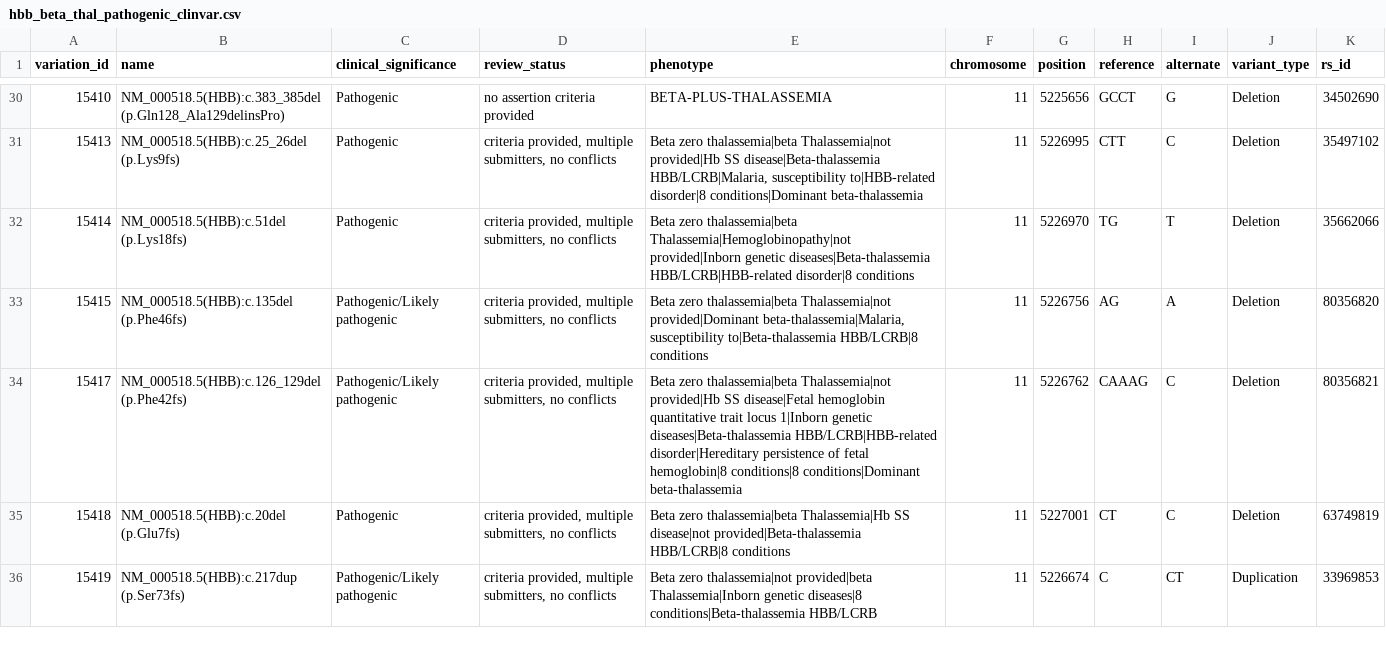
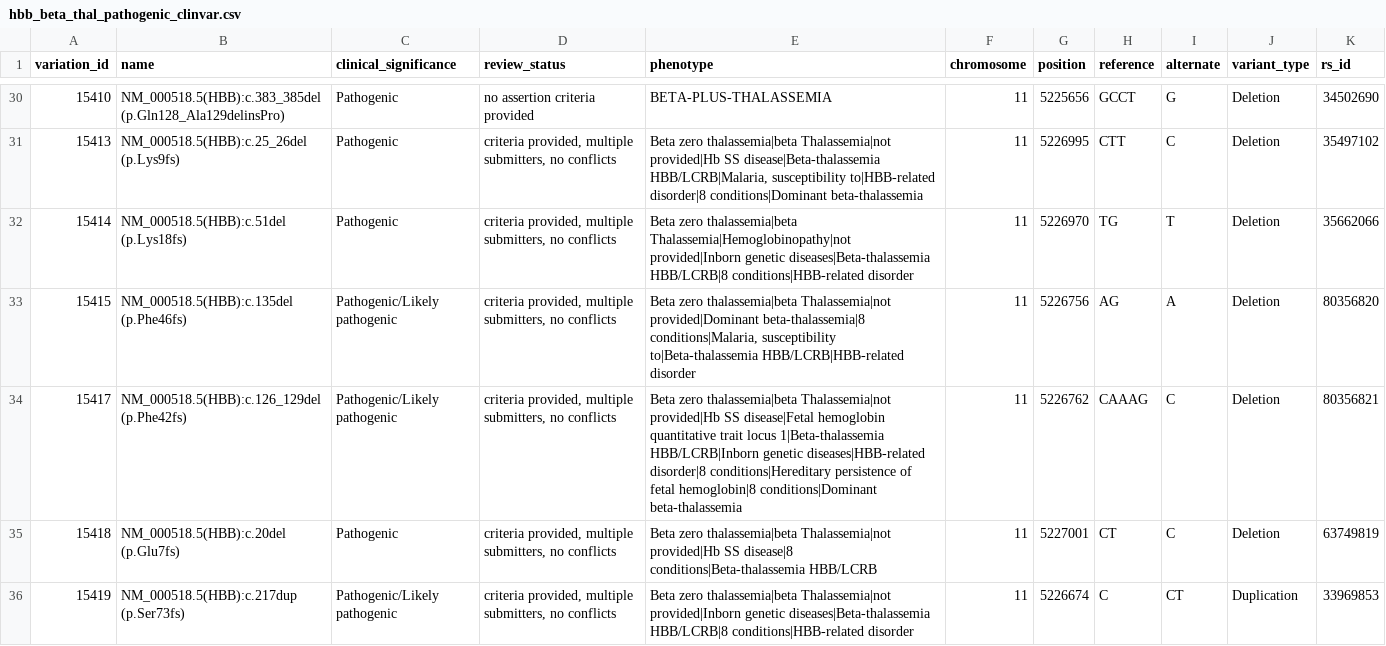
Before and after one commit to 1411-faiyaz/FYDP-Project, a CSV file: data/interim/hbb_beta_thal_pathogenic_clinvar.csv, drawn as a sheet; only a part is shown, gaps mark what is left out; the diff covers the shown part only.

```diff
--- a/data/interim/hbb_beta_thal_pathogenic_clinvar.csv
+++ b/data/interim/hbb_beta_thal_pathogenic_clinvar.csv
@@ -31,6 +31,6 @@ variation_id,name,clinical_significance,review_status,phenotype,chromosome,posit
 15413,NM_000518.5(HBB):c.25_26del (p.Lys9fs),Pathogenic,"criteria provided, multiple submitters, no conflicts","Beta zero thalassemia|beta Thalassemia|not provided|Hb SS disease|Beta-thalassemia HBB/LCRB|Malaria, susceptibility to|HBB-related disorder|8 conditions|Dominant beta-thalassemia",11,5226995,CTT,C,Deletion,35497102
-15414,NM_000518.5(HBB):c.51del (p.Lys18fs),Pathogenic,"criteria provided, multiple submitters, no conflicts",Beta zero thalassemia|beta Thalassemia|Hemoglobinopathy|not provided|Inborn genetic diseases|Beta-thalassemia HBB/LCRB|HBB-related disorder|8 conditions,11,5226970,TG,T,Deletion,35662066
-15415,NM_000518.5(HBB):c.135del (p.Phe46fs),Pathogenic/Likely pathogenic,"criteria provided, multiple submitters, no conflicts","Beta zero thalassemia|beta Thalassemia|not provided|Dominant beta-thalassemia|Malaria, susceptibility to|Beta-thalassemia HBB/LCRB|8 conditions",11,5226756,AG,A,Deletion,80356820
-15417,NM_000518.5(HBB):c.126_129del (p.Phe42fs),Pathogenic/Likely pathogenic,"criteria provided, multiple submitters, no conflicts",Beta zero thalassemia|beta Thalassemia|not provided|Hb SS disease|Fetal hemoglobin quantitative trait locus 1|Inborn genetic diseases|Beta-thalassemia HBB/LCRB|HBB-related disorder|Hereditary persistence of fetal hemoglobin|8 conditions|8 conditions|Dominant beta-thalassemia,11,5226762,CAAAG,C,Deletion,80356821
-15418,NM_000518.5(HBB):c.20del (p.Glu7fs),Pathogenic,"criteria provided, multiple submitters, no conflicts",Beta zero thalassemia|beta Thalassemia|Hb SS disease|not provided|Beta-thalassemia HBB/LCRB|8 conditions,11,5227001,CT,C,Deletion,63749819
-15419,NM_000518.5(HBB):c.217dup (p.Ser73fs),Pathogenic/Likely pathogenic,"criteria provided, multiple submitters, no conflicts",Beta zero thalassemia|not provided|beta Thalassemia|Inborn genetic diseases|8 conditions|Beta-thalassemia HBB/LCRB,11,5226674,C,CT,Duplication,33969853
+15414,NM_000518.5(HBB):c.51del (p.Lys18fs),Pathogenic,"criteria provided, multiple submitters, no conflicts",Beta zero thalassemia|beta Thalassemia|Hemoglobinopathy|not provided|Inborn genetic diseases|Beta-thalassemia HBB/LCRB|8 conditions|HBB-related disorder,11,5226970,TG,T,Deletion,35662066
+15415,NM_000518.5(HBB):c.135del (p.Phe46fs),Pathogenic/Likely pathogenic,"criteria provided, multiple submitters, no conflicts","Beta zero thalassemia|beta Thalassemia|not provided|Dominant beta-thalassemia|8 conditions|Malaria, susceptibility to|Beta-thalassemia HBB/LCRB|HBB-related disorder",11,5226756,AG,A,Deletion,80356820
+15417,NM_000518.5(HBB):c.126_129del (p.Phe42fs),Pathogenic/Likely pathogenic,"criteria provided, multiple submitters, no conflicts",Beta zero thalassemia|beta Thalassemia|not provided|Hb SS disease|Fetal hemoglobin quantitative trait locus 1|Beta-thalassemia HBB/LCRB|Inborn genetic diseases|HBB-related disorder|8 conditions|Hereditary persistence of fetal hemoglobin|8 conditions|Dominant beta-thalassemia,11,5226762,CAAAG,C,Deletion,80356821
+15418,NM_000518.5(HBB):c.20del (p.Glu7fs),Pathogenic,"criteria provided, multiple submitters, no conflicts",Beta zero thalassemia|beta Thalassemia|not provided|Hb SS disease|8 conditions|Beta-thalassemia HBB/LCRB,11,5227001,CT,C,Deletion,63749819
+15419,NM_000518.5(HBB):c.217dup (p.Ser73fs),Pathogenic/Likely pathogenic,"criteria provided, multiple submitters, no conflicts",Beta zero thalassemia|beta Thalassemia|not provided|Inborn genetic diseases|Beta-thalassemia HBB/LCRB|8 conditions|HBB-related disorder,11,5226674,C,CT,Duplication,33969853
```
Also changed, not shown: 26 edited cells elsewhere in this file, data/interim/hbb_benign_clinvar.csv, 8 other files.
